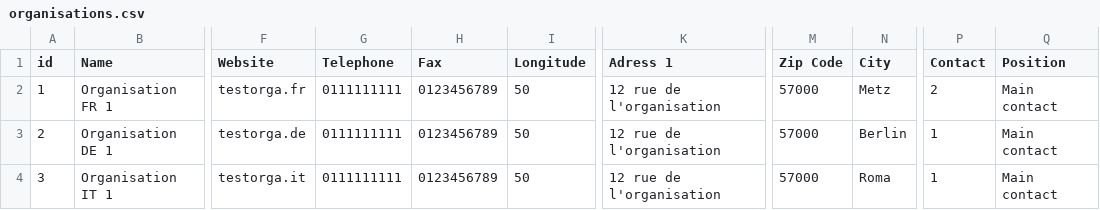
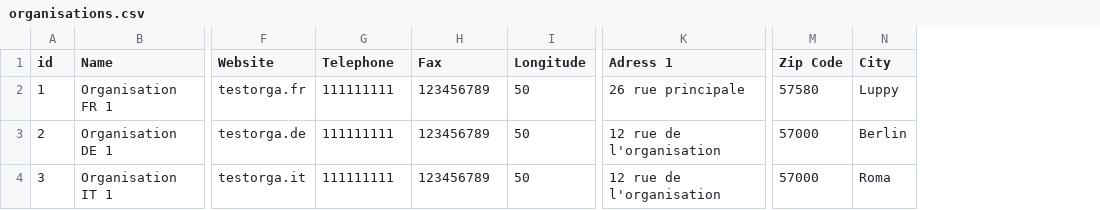
Before and after one commit to bianchim/farnet-dev, a CSV file: lib/modules/farnet_organisation_import/csv/organisations.csv, drawn as a sheet; only a part is shown, gaps mark what is left out; the diff names each change by its address in the sheet, - before the commit and + after, or states it on an @@ line.

Commit message:
Update organisation import MULTISITE-14189

```diff
--- a/lib/modules/farnet_organisation_import/csv/organisations.csv
+++ b/lib/modules/farnet_organisation_import/csv/organisations.csv
-column P (Contact), rows 2-4: 2 | 1 | 1
-column Q (Position), rows 2-4: all Main contact
-G2:G4 (Telephone): 0111111111
+G2:G4 (Telephone): 111111111
-H2:H4 (Fax): 0123456789
+H2:H4 (Fax): 123456789
-K2 (Adress 1): 12 rue de l'organisation
+K2 (Adress 1): 26 rue principale
-M2 (Zip Code): 57000
+M2 (Zip Code): 57580
-N2 (City): Metz
+N2 (City): Luppy
```
Also changed, not shown: 3 other files.
